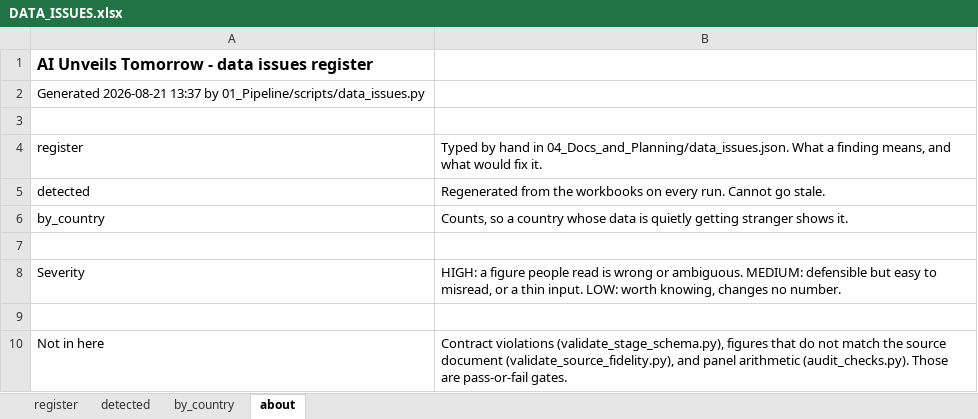
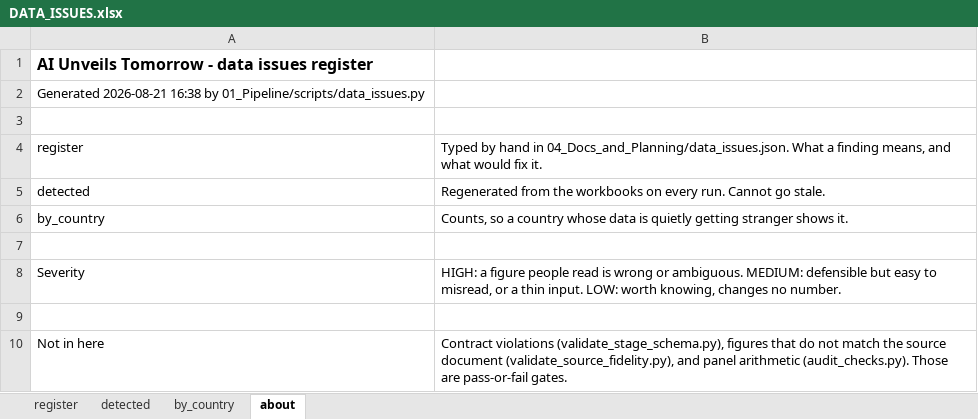
Before and after one commit to SebPasha/PVII_AI_Unveils_Tomorrow_Dashboard, an Excel workbook: DATA_ISSUES.xlsx, sheet about, drawn as a sheet; values as stored, in another font and other column widths than the file's, no borders; the diff names each change by its address in the sheet, - before the commit and + after, or states it on an @@ line.

```diff
--- a/DATA_ISSUES.xlsx (sheet about)
+++ b/DATA_ISSUES.xlsx (sheet about)
-A2: Generated 2026-08-21 13:37 by 01_Pipeline/scripts/data_issues.py
+A2: Generated 2026-08-21 16:38 by 01_Pipeline/scripts/data_issues.py
```
Also changed, not shown: sheet register, UNION_PANEL.xlsx, bhutan/budget_layer_all_years.xlsx, 32 other files.
